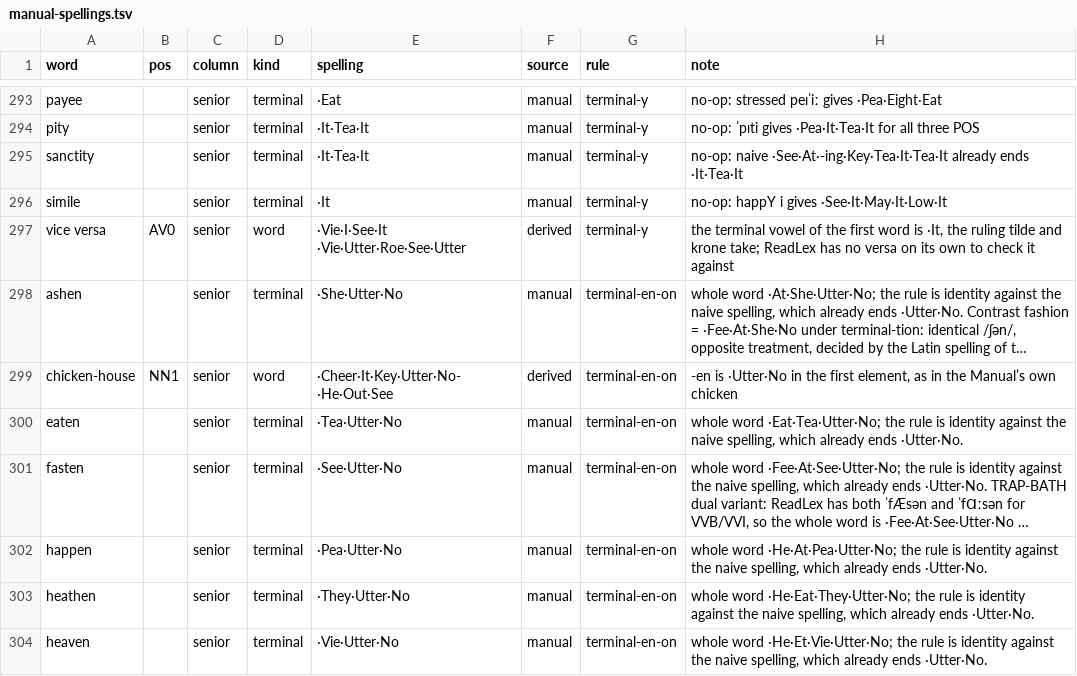
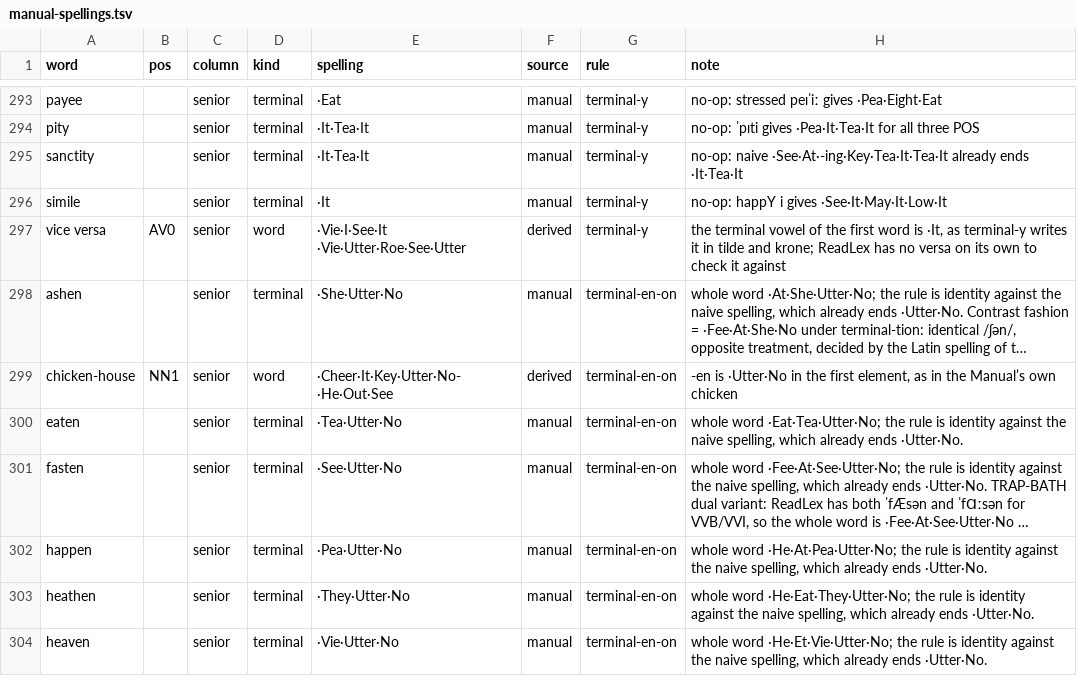
Before and after one commit to adiabatic/quikscript-lexicon, a TSV file: src/qslex/data/manual-spellings.tsv, drawn as a sheet; only a part is shown, gaps mark what is left out; long unchanged cells end in …; the diff covers the shown part only; the diff names each change by its address in the sheet, - before the commit and + after, or states it on an @@ line.

```diff
--- a/src/qslex/data/manual-spellings.tsv
+++ b/src/qslex/data/manual-spellings.tsv
-H297 (note): …is ·It, the ruling tilde and krone take; ReadLex has…
+H297 (note): …is ·It, as terminal-y writes it in tilde and krone; ReadLex has…
```
Also changed, not shown: 6 edited cells elsewhere in this file, src/qslex/data/contractions.tsv, src/qslex/data/rule-words.tsv.
